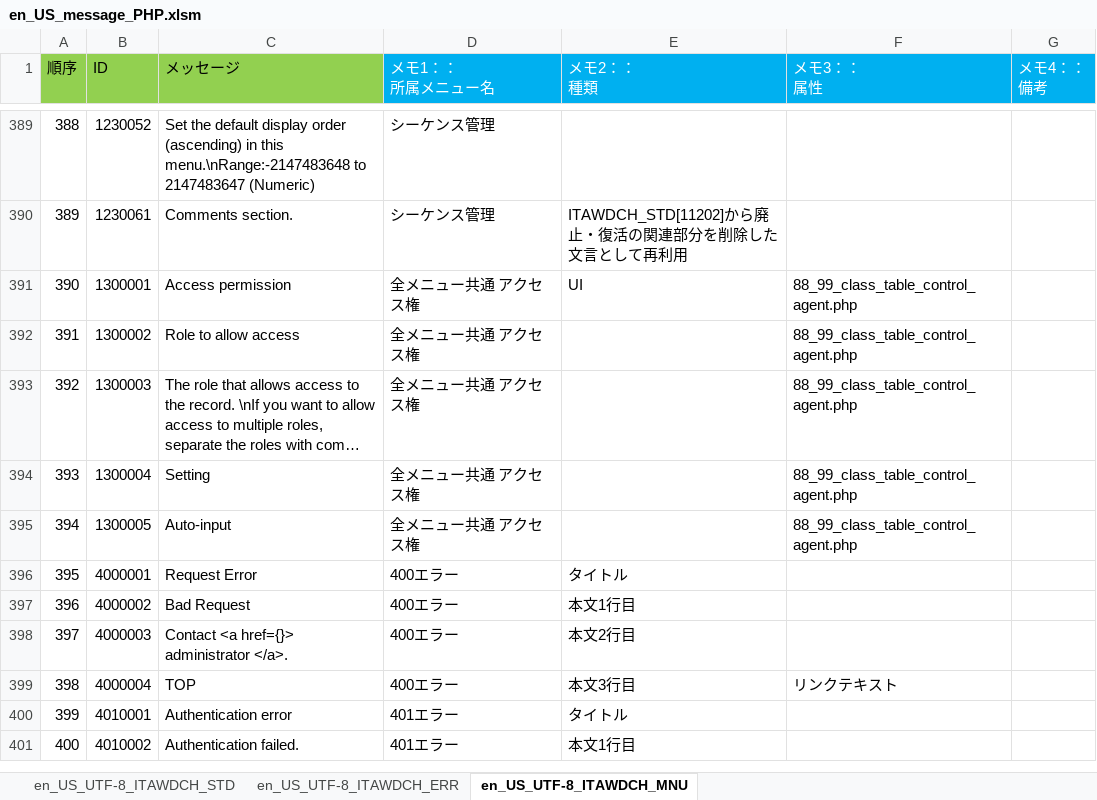
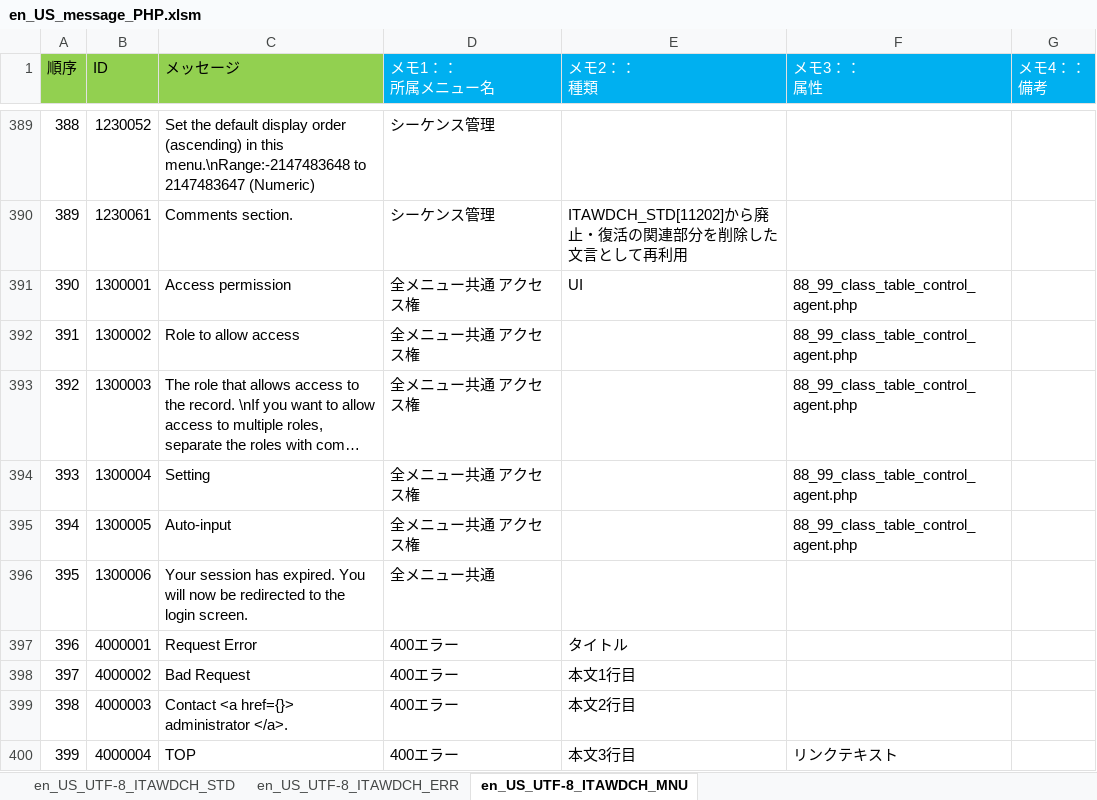
Before and after one commit to exastro-suite/it-automation, an Excel workbook: ky_message_seeds/webdbcore/en_US_message_PHP.xlsm, sheet en_US_UTF-8_ITAWDCH_MNU, drawn as a sheet; only a part is shown, gaps mark what is left out; the shorter side is filled out with more unchanged rows; long unchanged cells end in …; values as stored, in another font and other column widths than the file's, no borders; addresses are those after the commit; the diff names each change by its address in the sheet, - before the commit and + after, or states it on an @@ line.

```diff
--- a/ky_message_seeds/webdbcore/en_US_message_PHP.xlsm (sheet en_US_UTF-8_ITAWDCH_MNU)
+++ b/ky_message_seeds/webdbcore/en_US_message_PHP.xlsm (sheet en_US_UTF-8_ITAWDCH_MNU)
+row 396: 395 | 1300006 | Your session has expired. You will now be redirected to the login screen. | 全メニュー共通
@@ column A (順序) renumbered from row 397 down @@
```
Also changed, not shown: ky_message_seeds/webdbcore/en_US_message_JS.xlsm, ky_message_seeds/webdbcore/ja_JP_message_JS.xlsm, 12 other files.
